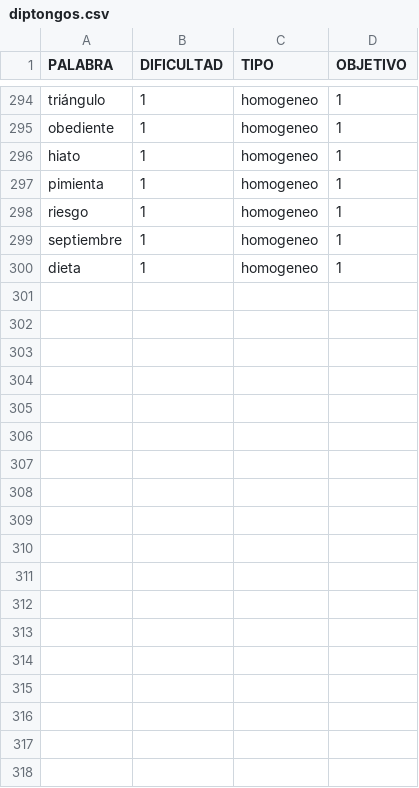
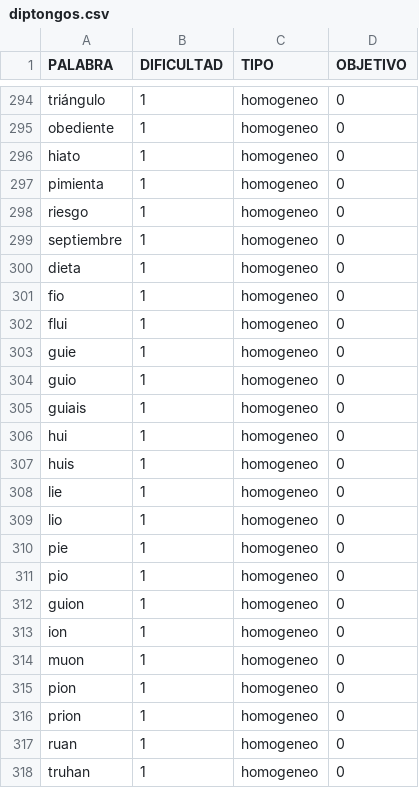
Before and after one commit to ferni2768/mt-didactic, a CSV file: educational-ai/database/diptongos.csv, drawn as a sheet; only a part is shown, gaps mark what is left out; the diff covers the shown part only; the diff names each change by its address in the sheet, - before the commit and + after, or states it on an @@ line.

```diff
--- a/educational-ai/database/diptongos.csv
+++ b/educational-ai/database/diptongos.csv
-D294:D300 (OBJETIVO): 1
+D294:D300 (OBJETIVO): 0
+row 301: fio | 1 | homogeneo | 0
+row 302: flui | 1 | homogeneo | 0
+row 303: guie | 1 | homogeneo | 0
+row 304: guio | 1 | homogeneo | 0
+row 305: guiais | 1 | homogeneo | 0
+row 306: hui | 1 | homogeneo | 0
+row 307: huis | 1 | homogeneo | 0
+row 308: lie | 1 | homogeneo | 0
+row 309: lio | 1 | homogeneo | 0
+row 310: pie | 1 | homogeneo | 0
+row 311: pio | 1 | homogeneo | 0
+row 312: guion | 1 | homogeneo | 0
+row 313: ion | 1 | homogeneo | 0
+row 314: muon | 1 | homogeneo | 0
+row 315: pion | 1 | homogeneo | 0
+row 316: prion | 1 | homogeneo | 0
+row 317: ruan | 1 | homogeneo | 0
+row 318: truhan | 1 | homogeneo | 0
```
Also changed, not shown: 36 edited cells elsewhere in this file, educational-ai/database/general.csv, educational-ai/database/hiatos.csv, 3 other files.
